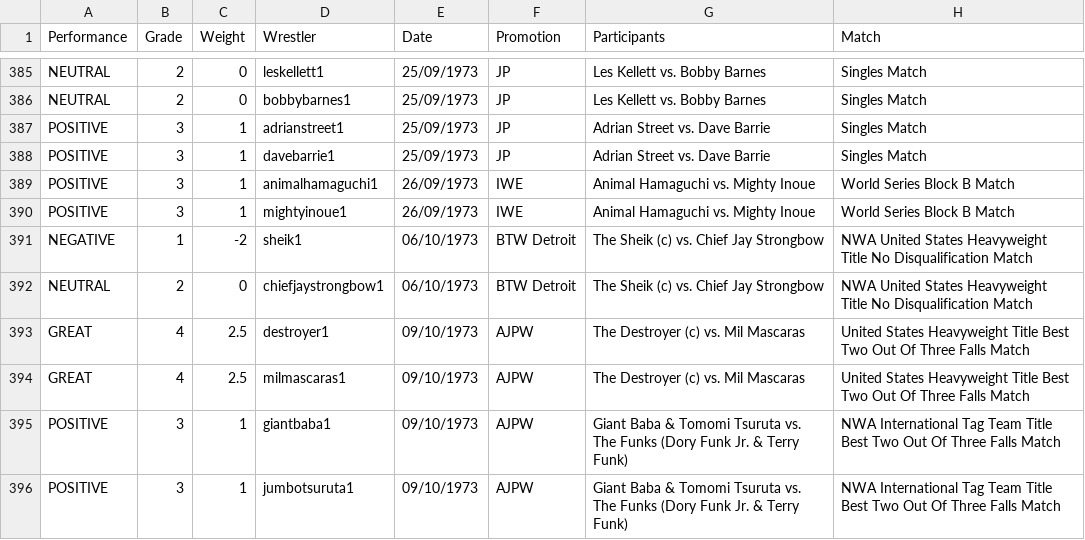
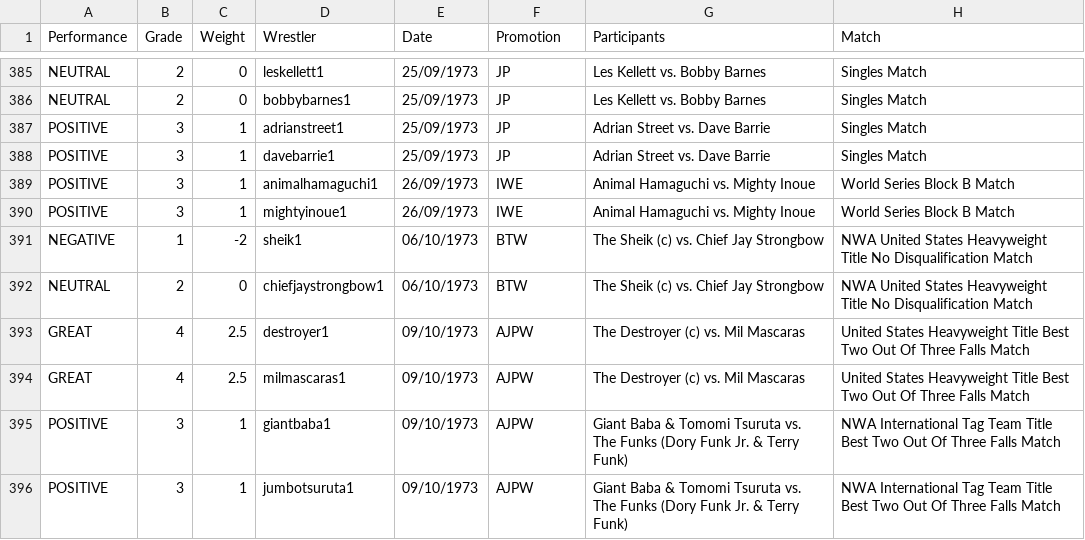
Before and after one commit to ssymonds17/wrestling-reference-site, a CSV file: populate-wrestling-db/csvs/performance-list.csv, drawn as a sheet; only a part is shown, gaps mark what is left out.

Commit message:
Fix another performance in csv

```diff
--- a/populate-wrestling-db/csvs/performance-list.csv
+++ b/populate-wrestling-db/csvs/performance-list.csv
@@ -390,4 +390,4 @@ POSITIVE,3,1,animalhamaguchi1,26/09/1973,IWE,Animal Hamaguchi vs. Mighty Inoue,W
 POSITIVE,3,1,mightyinoue1,26/09/1973,IWE,Animal Hamaguchi vs. Mighty Inoue,World Series Block B Match
-NEGATIVE,1,-2,sheik1,06/10/1973,BTW Detroit,The Sheik (c) vs. Chief Jay Strongbow,NWA United States Heavyweight Title No Disqualification Match
-NEUTRAL,2,0,chiefjaystrongbow1,06/10/1973,BTW Detroit,The Sheik (c) vs. Chief Jay Strongbow,NWA United States Heavyweight Title No Disqualification Match
+NEGATIVE,1,-2,sheik1,06/10/1973,BTW,The Sheik (c) vs. Chief Jay Strongbow,NWA United States Heavyweight Title No Disqualification Match
+NEUTRAL,2,0,chiefjaystrongbow1,06/10/1973,BTW,The Sheik (c) vs. Chief Jay Strongbow,NWA United States Heavyweight Title No Disqualification Match
 GREAT,4,2.5,destroyer1,09/10/1973,AJPW,The Destroyer (c) vs. Mil Mascaras,United States Heavyweight Title Best Two Out Of Three Falls Match
```
